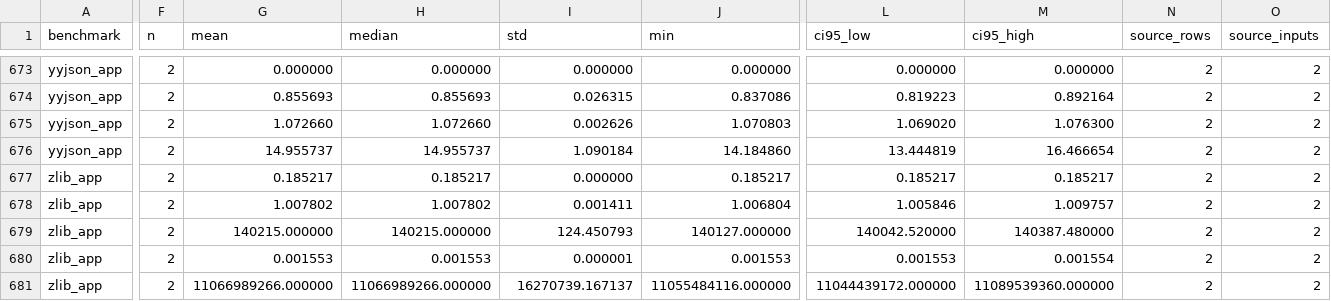
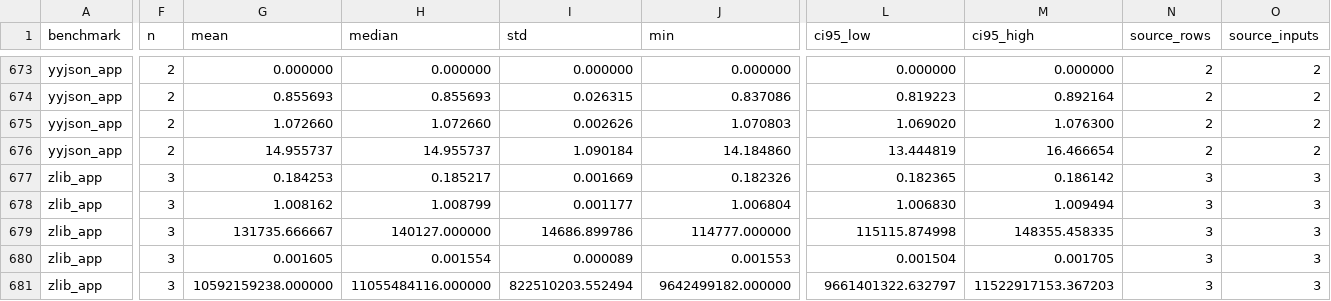
Before and after one commit to Tylerlee102/novel-arm, a CSV file: research/results/gem5_statistical_summary.csv, drawn as a sheet; only a part is shown, gaps mark what is left out; the diff covers the shown part only; the diff names each change by its address in the sheet, - before the commit and + after, or states it on an @@ line.

```diff
--- a/research/results/gem5_statistical_summary.csv
+++ b/research/results/gem5_statistical_summary.csv
-F677:F681 (n): 2
+F677:F681 (n): 3
-G677 (mean): 0.185217
+G677 (mean): 0.184253
-I677 (std): 0.000000
+I677 (std): 0.001669
-J677 (min): 0.185217
+J677 (min): 0.182326
-L677 (ci95_low): 0.185217
+L677 (ci95_low): 0.182365
-M677 (ci95_high): 0.185217
+M677 (ci95_high): 0.186142
-N677:N681 (source_rows): 2
+N677:N681 (source_rows): 3
-O677:O681 (source_inputs): 2
+O677:O681 (source_inputs): 3
-G678 (mean): 1.007802
+G678 (mean): 1.008162
-H678 (median): 1.007802
+H678 (median): 1.008799
-I678 (std): 0.001411
+I678 (std): 0.001177
-L678 (ci95_low): 1.005846
+L678 (ci95_low): 1.006830
-M678 (ci95_high): 1.009757
+M678 (ci95_high): 1.009494
-G679 (mean): 140215.000000
+G679 (mean): 131735.666667
-H679 (median): 140215.000000
+H679 (median): 140127.000000
-I679 (std): 124.450793
+I679 (std): 14686.899786
-J679 (min): 140127.000000
+J679 (min): 114777.000000
-L679 (ci95_low): 140042.520000
+L679 (ci95_low): 115115.874998
-M679 (ci95_high): 140387.480000
+M679 (ci95_high): 148355.458335
-G680 (mean): 0.001553
+G680 (mean): 0.001605
-H680 (median): 0.001553
+H680 (median): 0.001554
-I680 (std): 0.000001
+I680 (std): 0.000089
-L680 (ci95_low): 0.001553
+L680 (ci95_low): 0.001504
-M680 (ci95_high): 0.001554
+M680 (ci95_high): 0.001705
-G681 (mean): 11066989266.000000
+G681 (mean): 10592159238.000000
-H681 (median): 11066989266.000000
+H681 (median): 11055484116.000000
-I681 (std): 16270739.167137
+I681 (std): 822510203.552494
-J681 (min): 11055484116.000000
+J681 (min): 9642499182.000000
-L681 (ci95_low): 11044439172.000000
+L681 (ci95_low): 9661401322.632797
-M681 (ci95_high): 11089539360.000000
+M681 (ci95_high): 11522917153.367203
```
Also changed, not shown: 105 edited cells elsewhere in this file, research/results/gem5_memory_traffic.csv, research/results/gem5_performance.csv, 14 other files.
